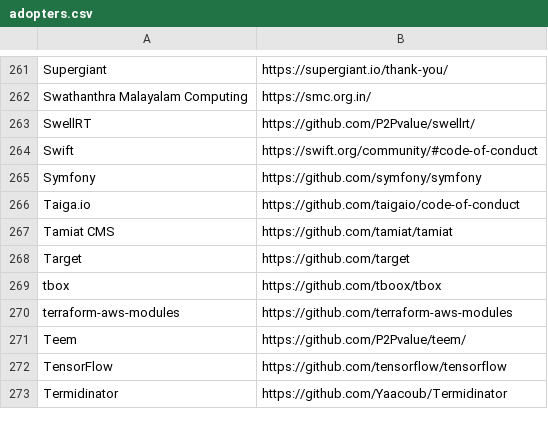
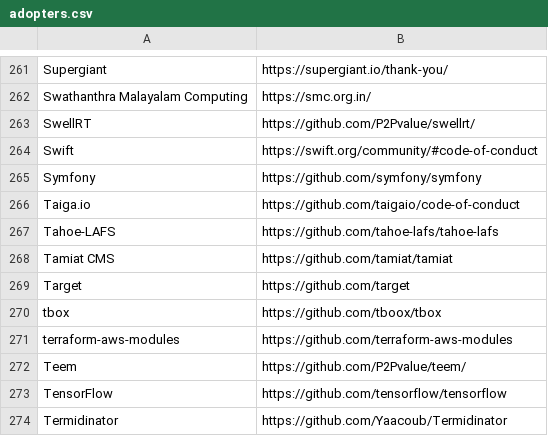
Before and after one commit to EthicalSource/contributor_covenant, a CSV file: static/adopters.csv, drawn as a sheet; only a part is shown, gaps mark what is left out; the diff names each change by its address in the sheet, - before the commit and + after, or states it on an @@ line.

Commit message:
Update adopters.csv
Added Tahoe-LAFS, https://github.com/tahoe-lafs/tahoe-lafs

```diff
--- a/static/adopters.csv
+++ b/static/adopters.csv
+row 267: Tahoe-LAFS | https://github.com/tahoe-lafs/tahoe-lafs
```
